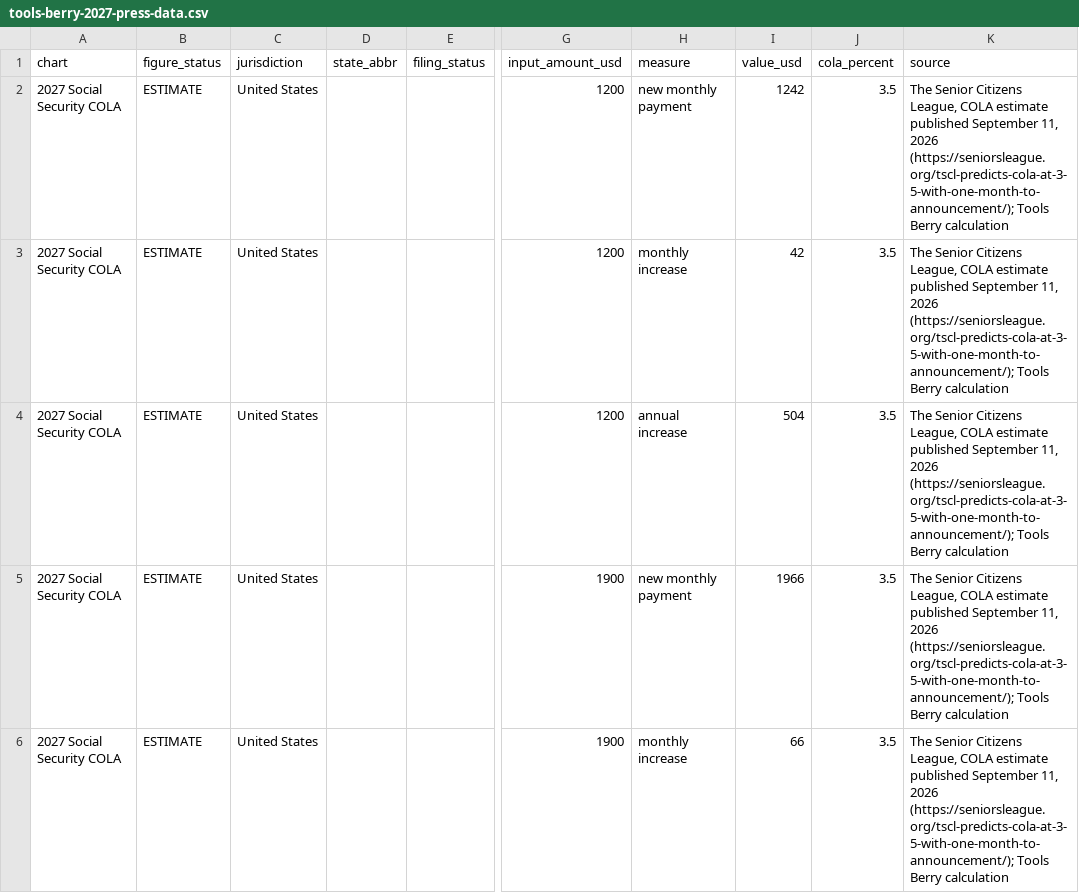
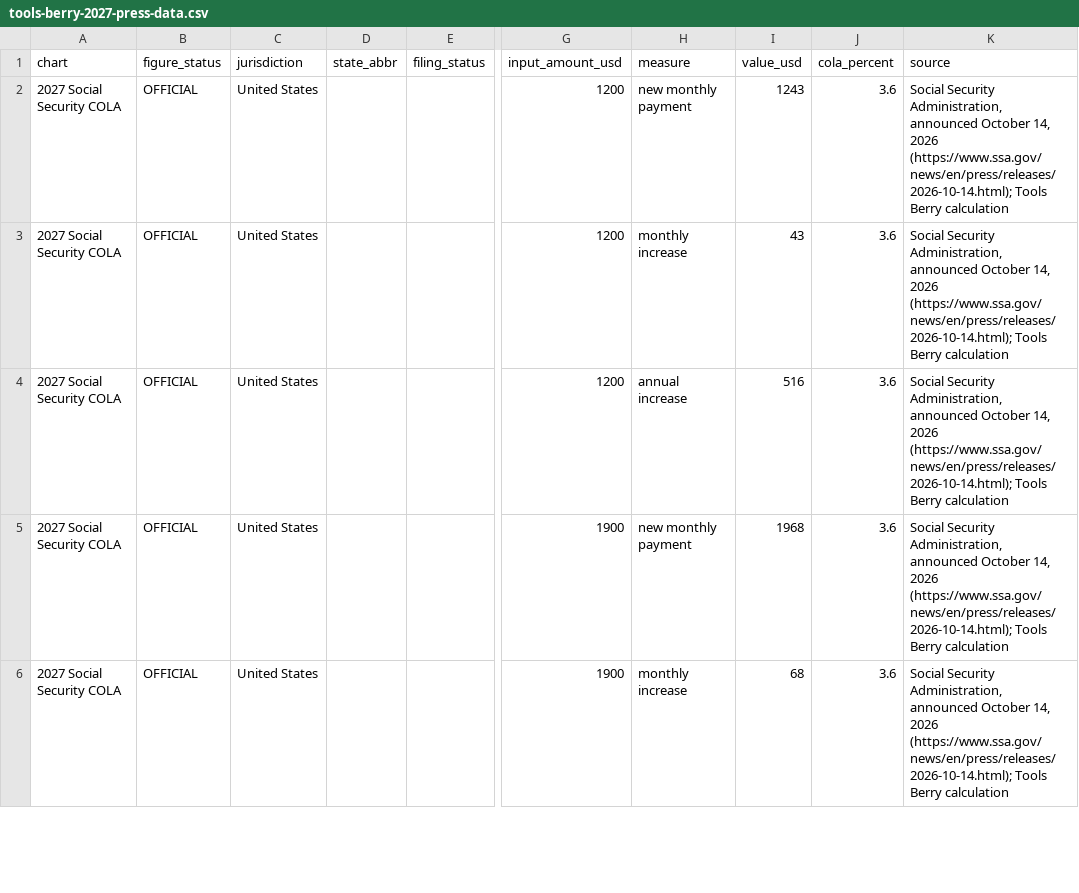
Before and after one commit to edyda99/tools-cherry, a CSV file: src/press-kit/2027/tools-berry-2027-press-data.csv, drawn as a sheet; only a part is shown, gaps mark what is left out; the diff covers the shown part only; the diff names each change by its address in the sheet, - before the commit and + after, or states it on an @@ line.

Commit message:
Regenerate the 2027 press kit with the official 3.6% COLA

```diff
--- a/src/press-kit/2027/tools-berry-2027-press-data.csv
+++ b/src/press-kit/2027/tools-berry-2027-press-data.csv
-B2:B6 (figure_status): ESTIMATE
+B2:B6 (figure_status): OFFICIAL
-I2 (value_usd): 1242
+I2 (value_usd): 1243
-J2:J6 (cola_percent): 3.5
+J2:J6 (cola_percent): 3.6
-K2:K6 (source): The Senior Citizens League, COLA estimate published September 11, 2026 (https://seniorsleague.org/tscl-predicts-cola-at-3-5-with-one-month-to-announcement/); Tools Berry…
+K2:K6 (source): Social Security Administration, announced October 14, 2026 (https://www.ssa.gov/news/en/press/releases/2026-10-14.html); Tools Berry…
-I3 (value_usd): 42
+I3 (value_usd): 43
-I4 (value_usd): 504
+I4 (value_usd): 516
-I5 (value_usd): 1966
+I5 (value_usd): 1968
-I6 (value_usd): 66
+I6 (value_usd): 68
```
Also changed, not shown: 17 edited cells elsewhere in this file, 3 other files.
